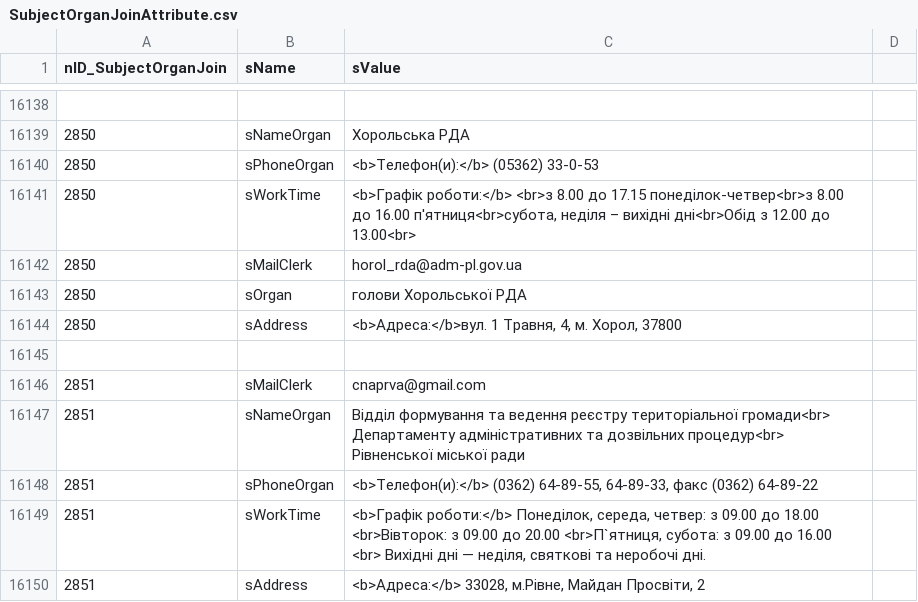
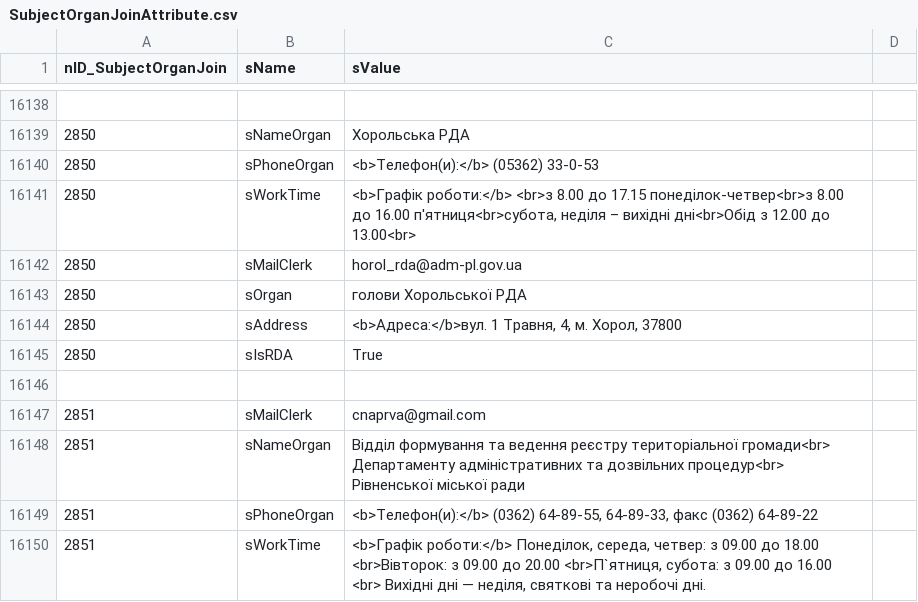
Before and after one commit to iGov-UA/i, a CSV file: wf-central/src/main/resources/data/SubjectOrganJoinAttribute.csv, drawn as a sheet; only a part is shown, gaps mark what is left out; the shorter side is filled out with more unchanged rows; the diff names each change by its address in the sheet, - before the commit and + after, or states it on an @@ line.

Commit message:
Хорольска РДА + реквизиті

```diff
--- a/wf-central/src/main/resources/data/SubjectOrganJoinAttribute.csv
+++ b/wf-central/src/main/resources/data/SubjectOrganJoinAttribute.csv
+row 16145: 2850 | sIsRDA | True
```
